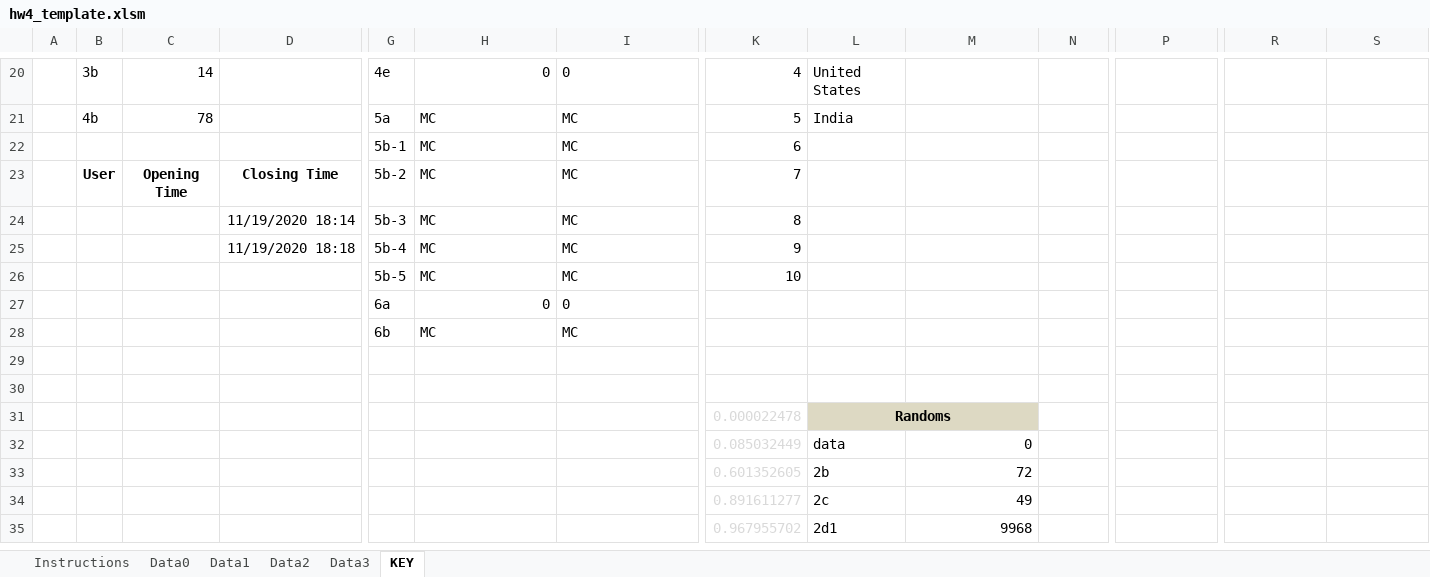
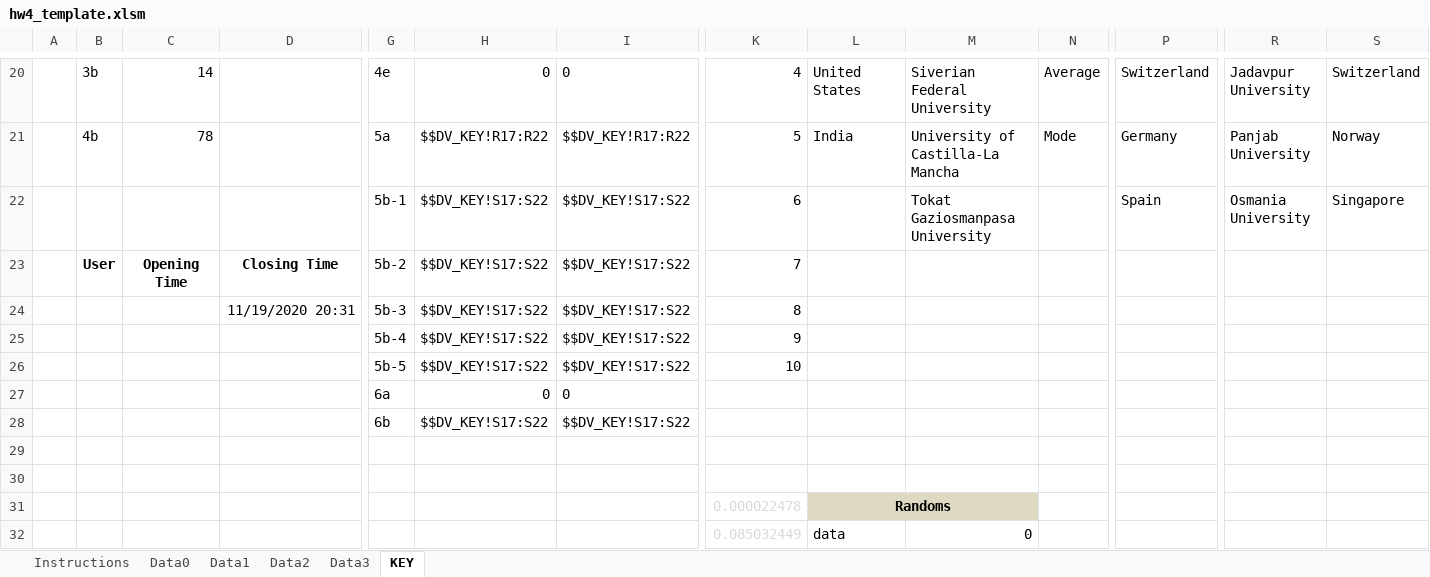
Before and after one commit to DenizUgur/bus-fs, an Excel workbook: webapp/data/templates/hw4_template.xlsm, sheet KEY, drawn as a sheet; only a part is shown, gaps mark what is left out; the shorter side is filled out with more unchanged rows; values as stored, in another font and other column widths than the file's, no borders; removed rows and columns are numbered as before the commit, all else as after; rows hold the shown columns only; the diff covers the shown part only; the diff names each change by its address in the sheet, - before the commit and + after, or states it on an @@ line.

```diff
--- a/webapp/data/templates/hw4_template.xlsm (sheet KEY)
+++ b/webapp/data/templates/hw4_template.xlsm (sheet KEY)
-M20: (empty)
+M20: Siverian Federal University
-N20: (empty)
+N20: Average
-P20: (empty)
+P20: Switzerland
-R20: (empty)
+R20: Jadavpur University
-S20: (empty)
+S20: Switzerland
-row 21:  | 4b | 78 |  | 5a | MC | MC | 5 | India
-row 22:  |  |  |  | 5b-1 | MC | MC | 6
+row 21:  | 4b | 78 |  | 5a | $$DV_KEY!R17:R22 | $$DV_KEY!R17:R22 | 5 | India | University of Castilla-La Mancha | Mode | Germany | Panjab University | Norway
+row 22:  |  |  |  | 5b-1 | $$DV_KEY!S17:S22 | $$DV_KEY!S17:S22 | 6 |  | Tokat Gaziosmanpasa University |  | Spain | Osmania University | Singapore
-H23: MC
+H23: $$DV_KEY!S17:S22
-I23: MC
+I23: $$DV_KEY!S17:S22
-row 24:  |  |  | 11/19/2020 18:14 | 5b-3 | MC | MC | 8
-row 25:  |  |  | 11/19/2020 18:18 | 5b-4 | MC | MC | 9
-row 26:  |  |  |  | 5b-5 | MC | MC | 10
+row 24:  |  |  | 11/19/2020 20:31 | 5b-3 | $$DV_KEY!S17:S22 | $$DV_KEY!S17:S22 | 8
+row 25:  |  |  |  | 5b-4 | $$DV_KEY!S17:S22 | $$DV_KEY!S17:S22 | 9
+row 26:  |  |  |  | 5b-5 | $$DV_KEY!S17:S22 | $$DV_KEY!S17:S22 | 10
-row 28:  |  |  |  | 6b | MC | MC
+row 28:  |  |  |  | 6b | $$DV_KEY!S17:S22 | $$DV_KEY!S17:S22
```
Also changed, not shown: 3 added rows, 3 removed rows, 20 edited cells, cell formats and merged cells elsewhere in this sheet, sheet Instructions, charts or pictures.
